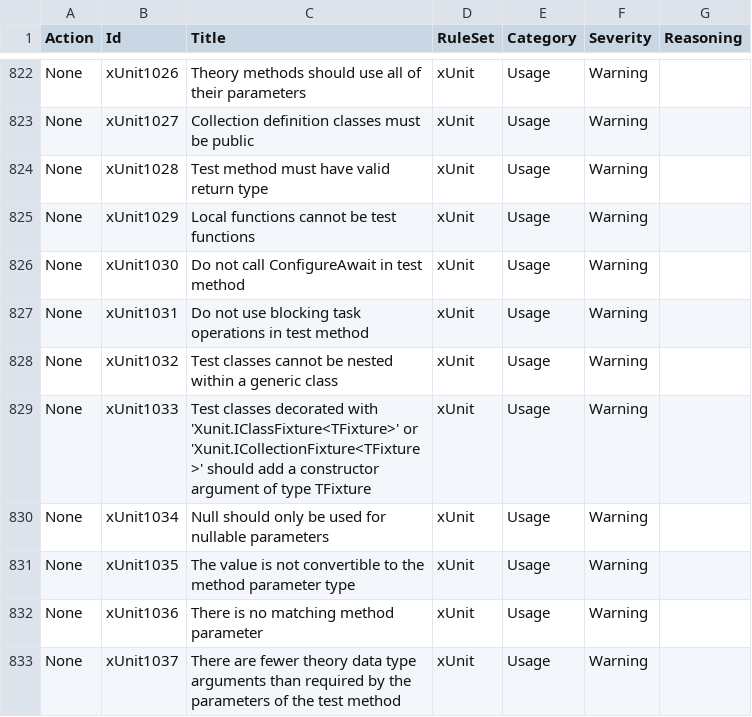
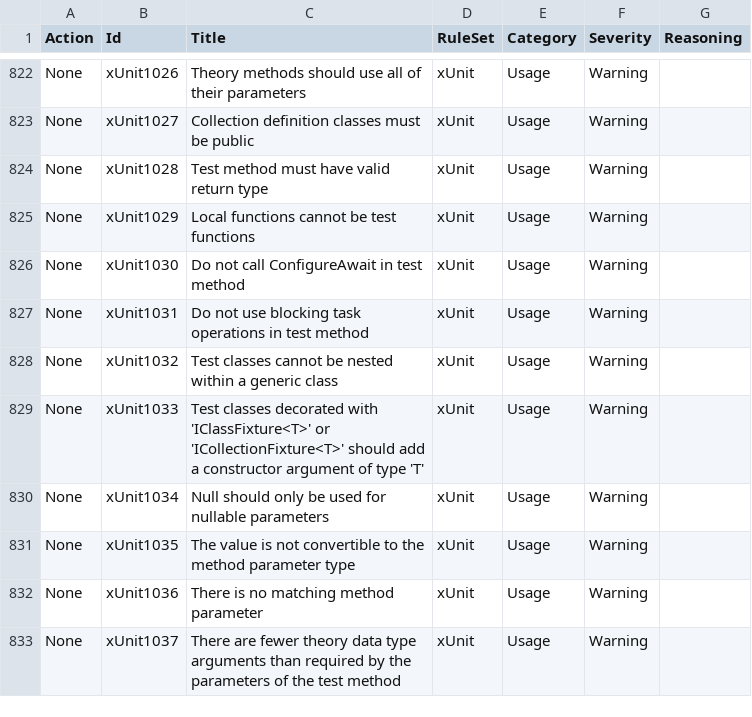
Before and after one commit to lancra/dotnet-analyzers, a CSV file: data-sets/rule-settings.csv, drawn as a sheet; only a part is shown, gaps mark what is left out.

Commit message:
Ensure plaintext titles for xUnit

```diff
--- a/data-sets/rule-settings.csv
+++ b/data-sets/rule-settings.csv
@@ -828,3 +828,3 @@ None,xUnit1031,Do not use blocking task operations in test method,xUnit,Usage,Wa
 None,xUnit1032,Test classes cannot be nested within a generic class,xUnit,Usage,Warning,
-None,xUnit1033,Test classes decorated with 'Xunit.IClassFixture<TFixture>' or 'Xunit.ICollectionFixture<TFixture>' should add a constructor argument of type TFixture,xUnit,Usage,Warning,
+None,xUnit1033,Test classes decorated with 'IClassFixture<T>' or 'ICollectionFixture<T>' should add a constructor argument of type 'T',xUnit,Usage,Warning,
 None,xUnit1034,Null should only be used for nullable parameters,xUnit,Usage,Warning,
```
Also changed, not shown: 3 other files.
